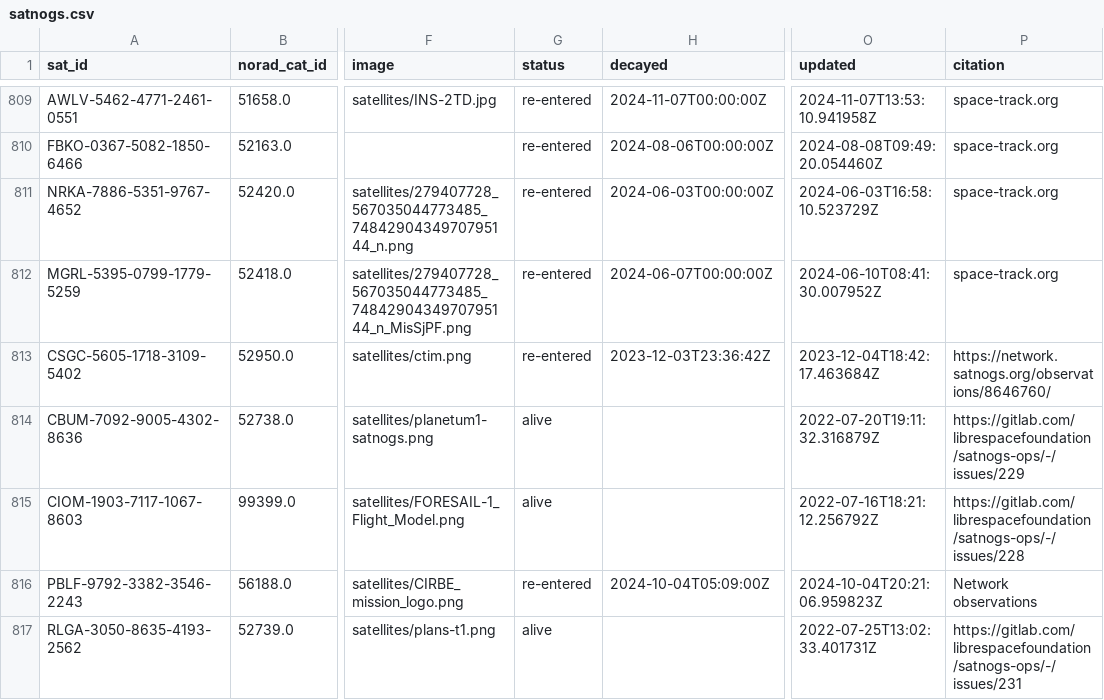
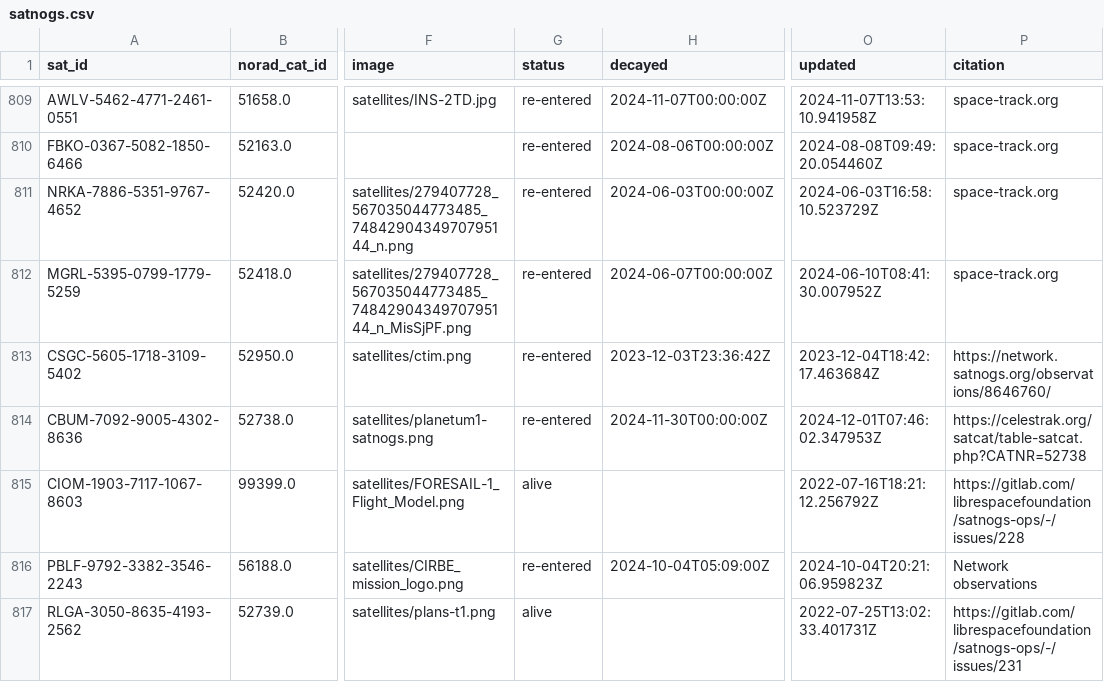
Before and after one commit to muzihuaner/amateur-satellite-database, a CSV file: data/satnogs.csv, drawn as a sheet; only a part is shown, gaps mark what is left out; the diff covers the shown part only; the diff names each change by its address in the sheet, - before the commit and + after, or states it on an @@ line.

```diff
--- a/data/satnogs.csv
+++ b/data/satnogs.csv
-G814 (status): alive
+G814 (status): re-entered
-H814 (decayed): (empty)
+H814 (decayed): 2024-11-30T00:00:00Z
-O814 (updated): 2022-07-20T19:11:32.316879Z
+O814 (updated): 2024-12-01T07:46:02.347953Z
-P814 (citation): https://gitlab.com/librespacefoundation/satnogs-ops/-/issues/229
+P814 (citation): https://celestrak.org/satcat/table-satcat.php?CATNR=52738
```
Also changed, not shown: 17 edited cells elsewhere in this file, 1 other file.
